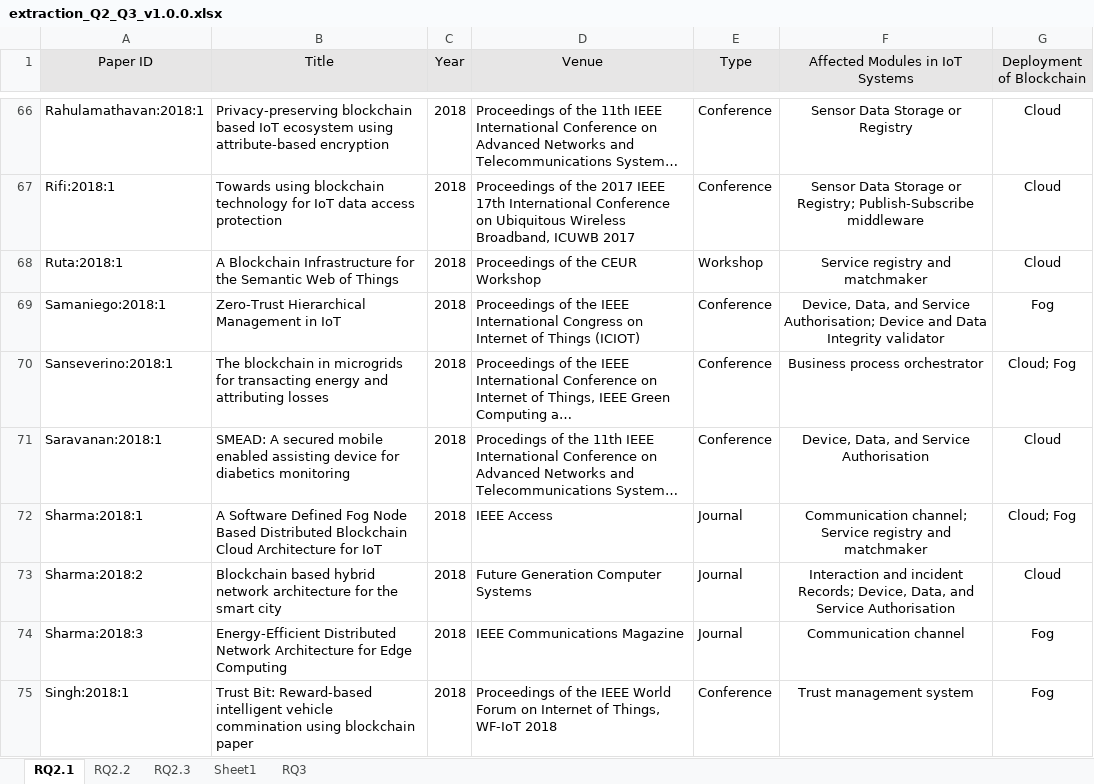
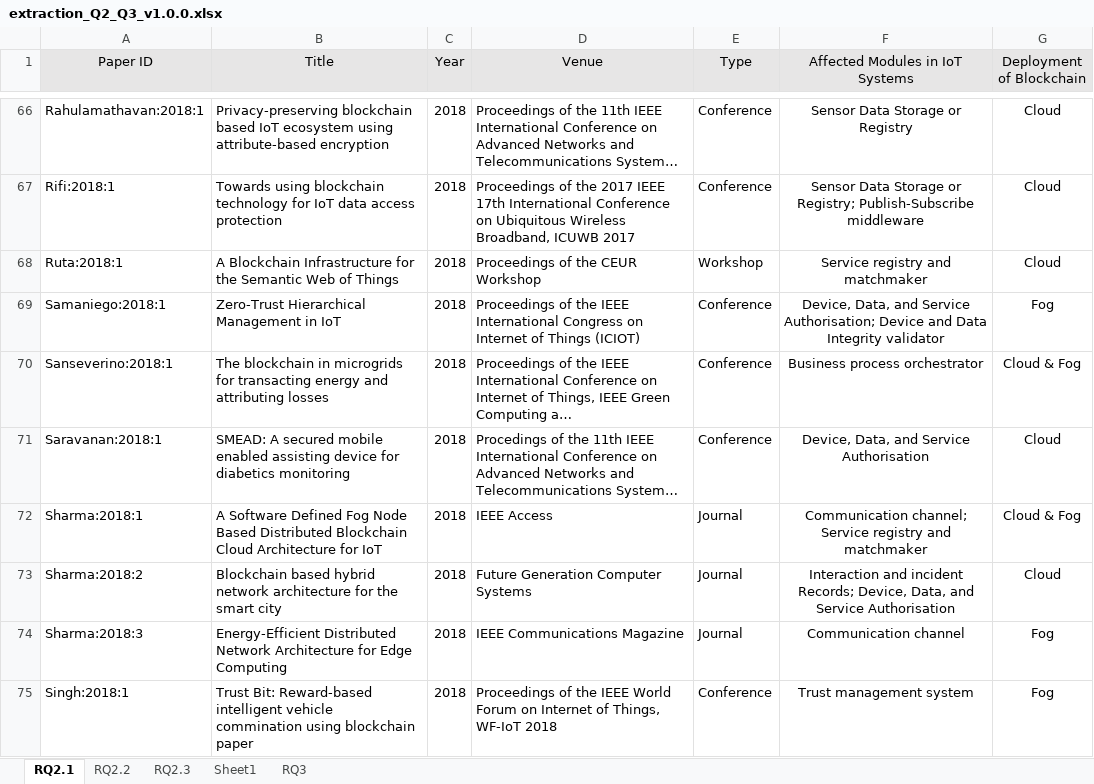
Before and after one commit to nguyentran0212/BC_IoT_SLR, an Excel workbook: DataExtraction/Extracted Data/RQ2_RQ3/extraction_Q2_Q3_v1.0.0.xlsx, sheet RQ2.1, drawn as a sheet; only a part is shown, gaps mark what is left out; long unchanged cells end in …; values as stored, in another font and other column widths than the file's, no borders; the diff covers the shown part only; the diff names each change by its address in the sheet, - before the commit and + after, or states it on an @@ line.

```diff
--- a/DataExtraction/Extracted Data/RQ2_RQ3/extraction_Q2_Q3_v1.0.0.xlsx (sheet RQ2.1)
+++ b/DataExtraction/Extracted Data/RQ2_RQ3/extraction_Q2_Q3_v1.0.0.xlsx (sheet RQ2.1)
-G70 (Deployment of Blockchain): Cloud; Fog
+G70 (Deployment of Blockchain): Cloud & Fog
-G72 (Deployment of Blockchain): Cloud; Fog
+G72 (Deployment of Blockchain): Cloud & Fog
```
Also changed, not shown: 14 edited cells elsewhere in this sheet, sheet RQ2.3, sheet RQ2.2, sheet Sheet1, sheet RQ3, charts or pictures, 8 other files.
